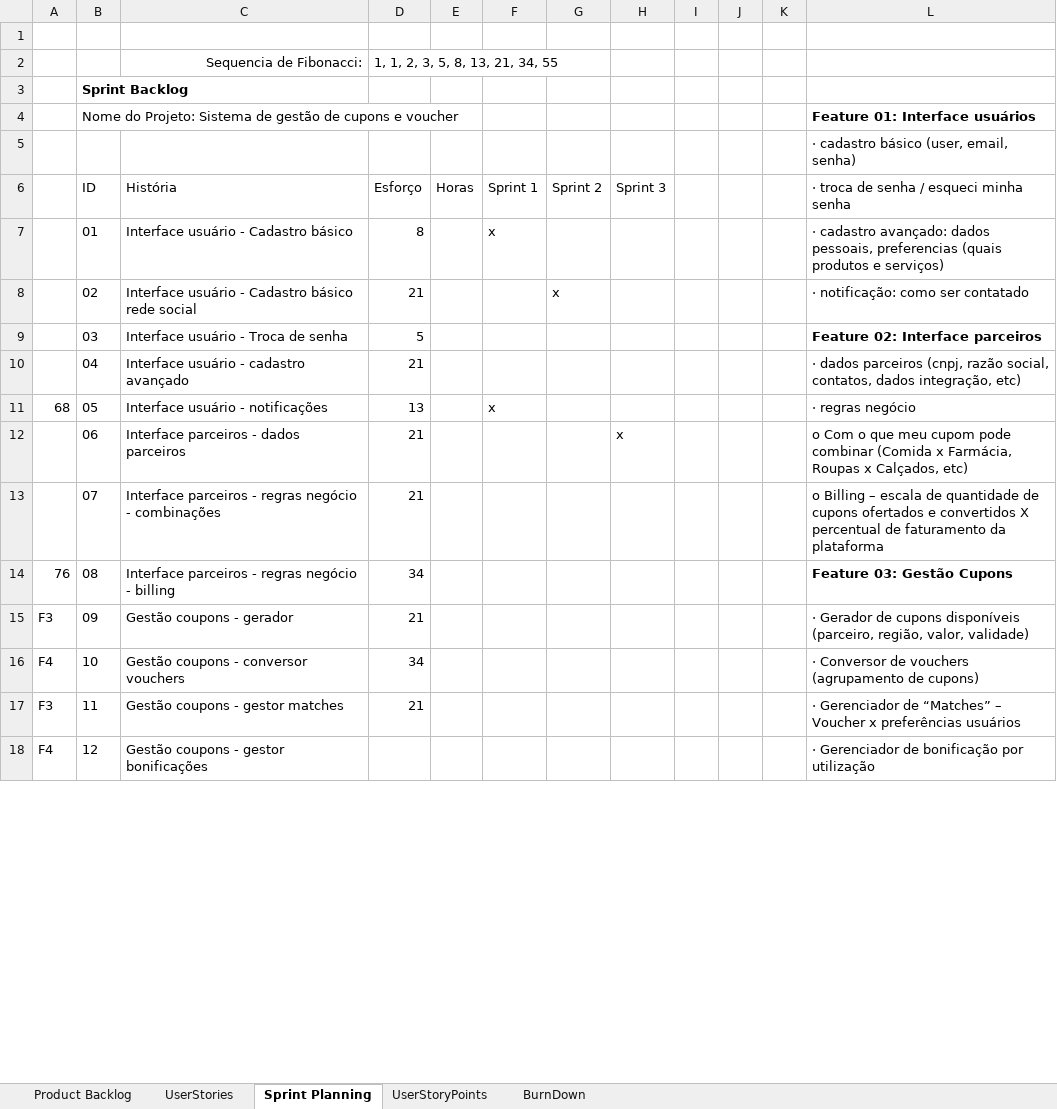
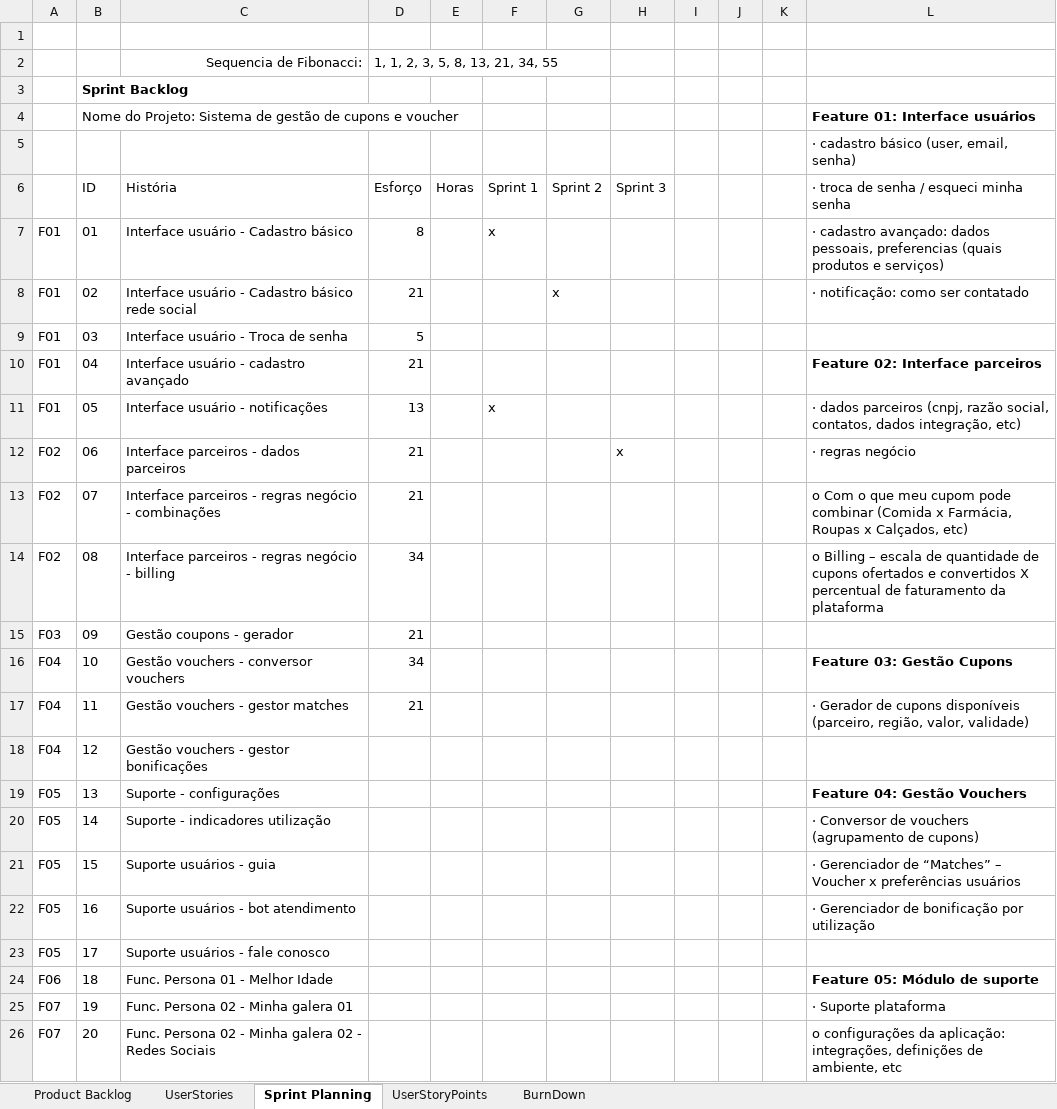
Before and after one commit to fcervant/texCursoJavaScript, an Excel workbook: SCRUM_apoio.xlsx, sheet Sprint Planning, drawn as a sheet; only a part is shown; values as stored, in another font and other column widths than the file's, no borders; the diff covers the shown part only; the diff names each change by its address in the sheet, - before the commit and + after, or states it on an @@ line.

```diff
--- a/SCRUM_apoio.xlsx (sheet Sprint Planning)
+++ b/SCRUM_apoio.xlsx (sheet Sprint Planning)
-A7:A10: (empty)
+A7:A10: F01
-L9: Feature 02: Interface parceiros
+L9: (empty)
-L10: · dados parceiros (cnpj, razão social, contatos, dados integração, etc)
+L10: Feature 02: Interface parceiros
-L10 bold: off
+L10 bold: on
-A11: 68
+A11: F01
-L11: · regras negócio
+L11: · dados parceiros (cnpj, razão social, contatos, dados integração, etc)
-A12:A13: (empty)
+A12:A13: F02
-L12: o Com o que meu cupom pode combinar (Comida x Farmácia, Roupas x Calçados, etc)
+L12: · regras negócio
-L13: o Billing – escala de quantidade de cupons ofertados e convertidos X percentual de faturamento da plataforma
+L13: o Com o que meu cupom pode combinar (Comida x Farmácia, Roupas x Calçados, etc)
-A14: 76
+A14: F02
-L14: Feature 03: Gestão Cupons
+L14: o Billing – escala de quantidade de cupons ofertados e convertidos X percentual de faturamento da plataforma
-L14 bold: on
+L14 bold: off
-A15: F3
+A15: F03
-L15: · Gerador de cupons disponíveis (parceiro, região, valor, validade)
+L15: (empty)
-A16: F4
+A16: F04
-C16 (História): Gestão coupons - conversor vouchers
+C16 (História): Gestão vouchers - conversor vouchers
-L16: · Conversor de vouchers (agrupamento de cupons)
+L16: Feature 03: Gestão Cupons
-L16 bold: off
+L16 bold: on
-A17: F3
+A17: F04
-C17 (História): Gestão coupons - gestor matches
+C17 (História): Gestão vouchers - gestor matches
-L17: · Gerenciador de “Matches” – Voucher x preferências usuários
+L17: · Gerador de cupons disponíveis (parceiro, região, valor, validade)
-A18: F4
+A18: F04
-C18 (História): Gestão coupons - gestor bonificações
+C18 (História): Gestão vouchers - gestor bonificações
-L18: · Gerenciador de bonificação por utilização
+L18: (empty)
+row 19: F05 | 13 | Suporte - configurações |  |  |  |  |  |  |  |  | Feature 04: Gestão Vouchers
+row 20: F05 | 14 | Suporte - indicadores utilização |  |  |  |  |  |  |  |  | · Conversor de vouchers (agrupamento de cupons)
+row 21: F05 | 15 | Suporte usuários - guia |  |  |  |  |  |  |  |  | · Gerenciador de “Matches” – Voucher x preferências usuários
+row 22: F05 | 16 | Suporte usuários - bot atendimento |  |  |  |  |  |  |  |  | · Gerenciador de bonificação por utilização
+row 23: F05 | 17 | Suporte usuários - fale conosco
+row 24: F06 | 18 | Func. Persona 01 - Melhor Idade |  |  |  |  |  |  |  |  | Feature 05: Módulo de suporte
+row 25: F07 | 19 | Func. Persona 02 - Minha galera 01 |  |  |  |  |  |  |  |  | · Suporte plataforma
+row 26: F07 | 20 | Func. Persona 02 - Minha galera 02 - Redes Sociais |  |  |  |  |  |  |  |  | o configurações da aplicação: integrações, definições de ambiente, etc
```
Also changed, not shown: 6 added rows, 5 removed rows, 15 edited cells and cell formats elsewhere in this sheet, sheet UserStories, 2 other files.
